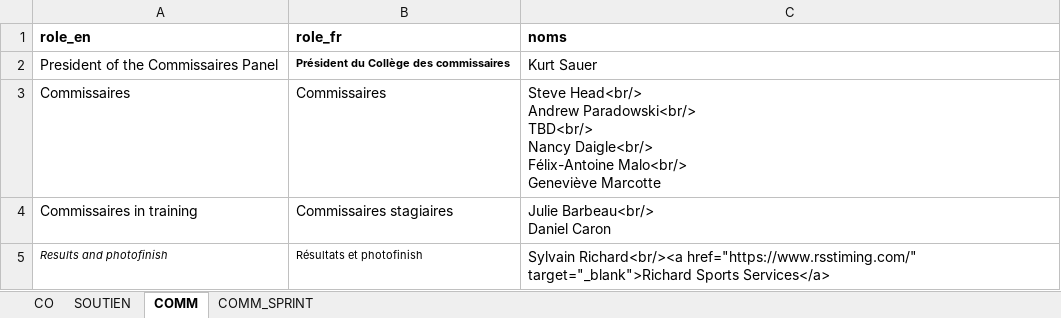
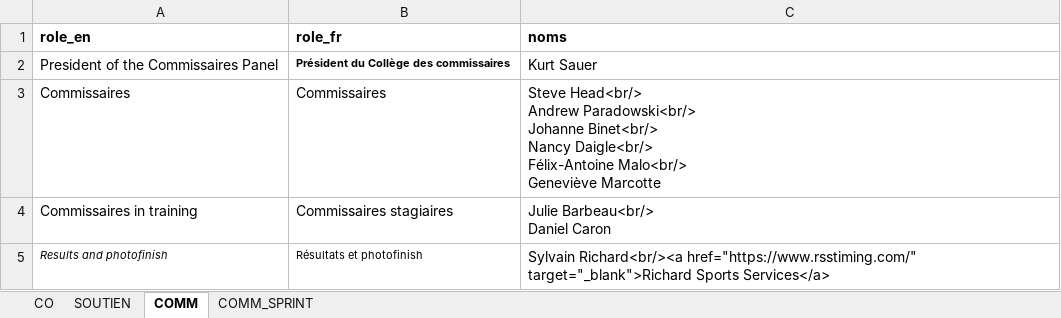
Before and after one commit to TourAbitibi/guide2024, an Excel workbook: excel/staff.xlsx, sheet COMM, drawn as a sheet; values as stored, in another font and other column widths than the file's, no borders; ↵ is a line break in a cell; the diff names each change by its address in the sheet, - before the commit and + after, or states it on an @@ line.

```diff
--- a/excel/staff.xlsx (sheet COMM)
+++ b/excel/staff.xlsx (sheet COMM)
-C3 (noms): …Andrew Paradowski<br/> ↵ TBD<br/> ↵ Nancy Daigle<br/>…
+C3 (noms): …Andrew Paradowski<br/> ↵ Johanne Binet<br/> ↵ Nancy Daigle<br/>…
```
Also changed, not shown: export/liste_POI_moto.xlsx, 31 other files.
